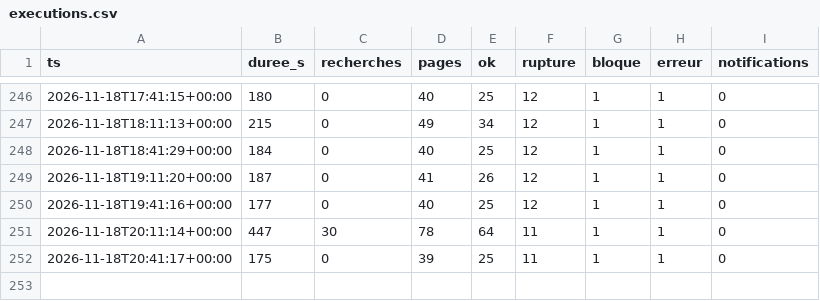
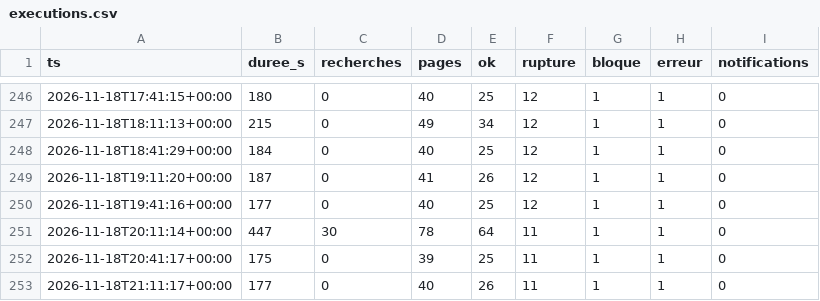
Before and after one commit to vegafuze/pc-price-hunter, a CSV file: data/executions.csv, drawn as a sheet; only a part is shown, gaps mark what is left out.

```diff
--- a/data/executions.csv
+++ b/data/executions.csv
@@ -252 +252,2 @@ ts,duree_s,recherches,pages,ok,rupture,bloque,erreur,notifications
 2026-11-18T20:41:17+00:00,175,0,39,25,11,1,1,0
+2026-11-18T21:11:17+00:00,177,0,40,26,11,1,1,0
```
Also changed, not shown: 4 other files.
